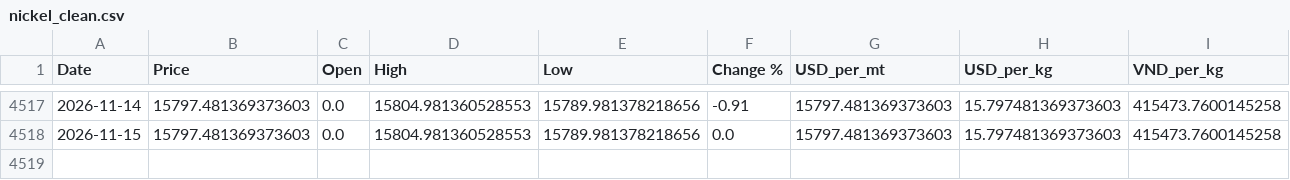
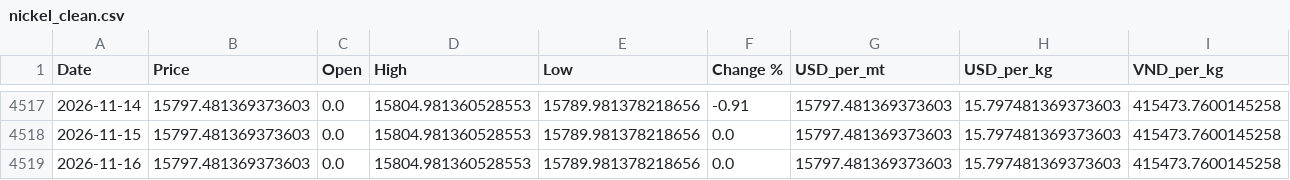
Before and after one commit to jackoer-pro/Metal_tracker, a CSV file: data/nickel_clean.csv, drawn as a sheet; only a part is shown, gaps mark what is left out.

Commit message:
Auto-update: 2026-11-16 — $15.80/kg

```diff
--- a/data/nickel_clean.csv
+++ b/data/nickel_clean.csv
@@ -4518 +4518,2 @@ Date,Price,Open,High,Low,Change %,USD_per_mt,USD_per_kg,VND_per_kg
 2026-11-15,15797.481369373603,0.0,15804.981360528553,15789.981378218656,0.0,15797.481369373603,15.797481369373603,415473.7600145258
+2026-11-16,15797.481369373603,0.0,15804.981360528553,15789.981378218656,0.0,15797.481369373603,15.797481369373603,415473.7600145258
```
